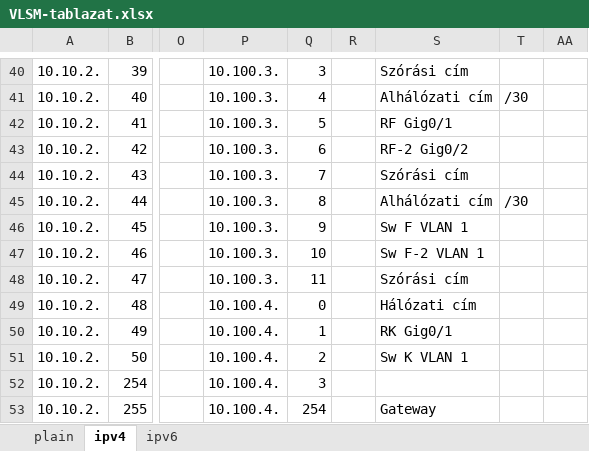
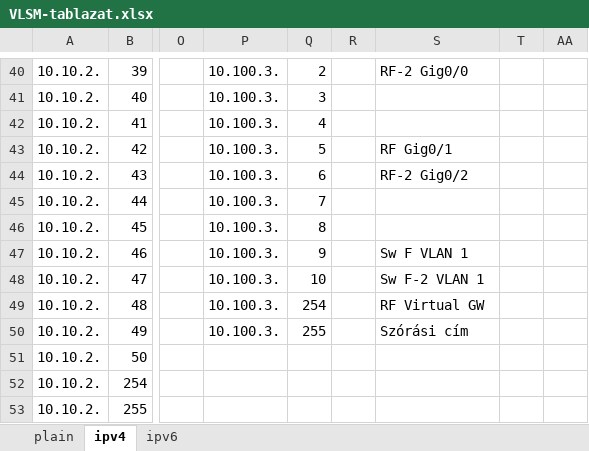
Before and after one commit to I-Izumi/aromas-cubanos, an Excel workbook: Documentations/VLANs/VLSM-tablazat.xlsx, sheet ipv4, drawn as a sheet; only a part is shown, gaps mark what is left out; values as stored, in another font and other column widths than the file's, no cell formats; the diff covers the shown part only; the diff names each change by its address in the sheet, - before the commit and + after, or states it on an @@ line.

```diff
--- a/Documentations/VLANs/VLSM-tablazat.xlsx (sheet ipv4)
+++ b/Documentations/VLANs/VLSM-tablazat.xlsx (sheet ipv4)
-Q40: 3
+Q40: 2
-S40: Szórási cím
+S40: RF-2 Gig0/0
-Q41: 4
+Q41: 3
-S41: Alhálózati cím
+S41: (empty)
-T41: /30
+T41: (empty)
-Q42: 5
+Q42: 4
-S42: RF Gig0/1
+S42: (empty)
-Q43: 6
+Q43: 5
-S43: RF-2 Gig0/2
+S43: RF Gig0/1
-Q44: 7
+Q44: 6
-S44: Szórási cím
+S44: RF-2 Gig0/2
-Q45: 8
+Q45: 7
-S45: Alhálózati cím
+S45: (empty)
-T45: /30
+T45: (empty)
-Q46: 9
+Q46: 8
-S46: Sw F VLAN 1
+S46: (empty)
-Q47: 10
+Q47: 9
-S47: Sw F-2 VLAN 1
+S47: Sw F VLAN 1
-Q48: 11
+Q48: 10
-S48: Szórási cím
+S48: Sw F-2 VLAN 1
-P49:P50: 10.100.4.
+P49:P50: 10.100.3.
-Q49: 0
+Q49: 254
-S49: Hálózati cím
+S49: RF Virtual GW
-Q50: 1
+Q50: 255
-S50: RK Gig0/1
+S50: Szórási cím
-P51:P53: 10.100.4.
+P51:P53: (empty)
-Q51: 2
+Q51: (empty)
-S51: Sw K VLAN 1
+S51: (empty)
-Q52: 3
+Q52: (empty)
-Q53: 254
+Q53: (empty)
-S53: Gateway
+S53: (empty)
```
Also changed, not shown: 4 added rows, 4 removed rows, 108 edited cells and merged cells elsewhere in this sheet, cell formats, 8 other files.
